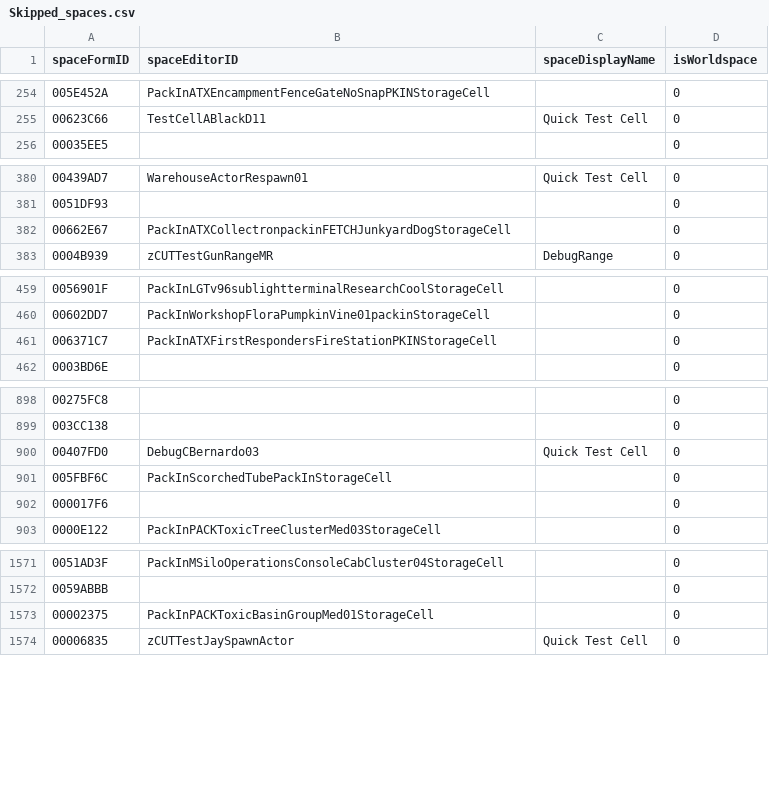
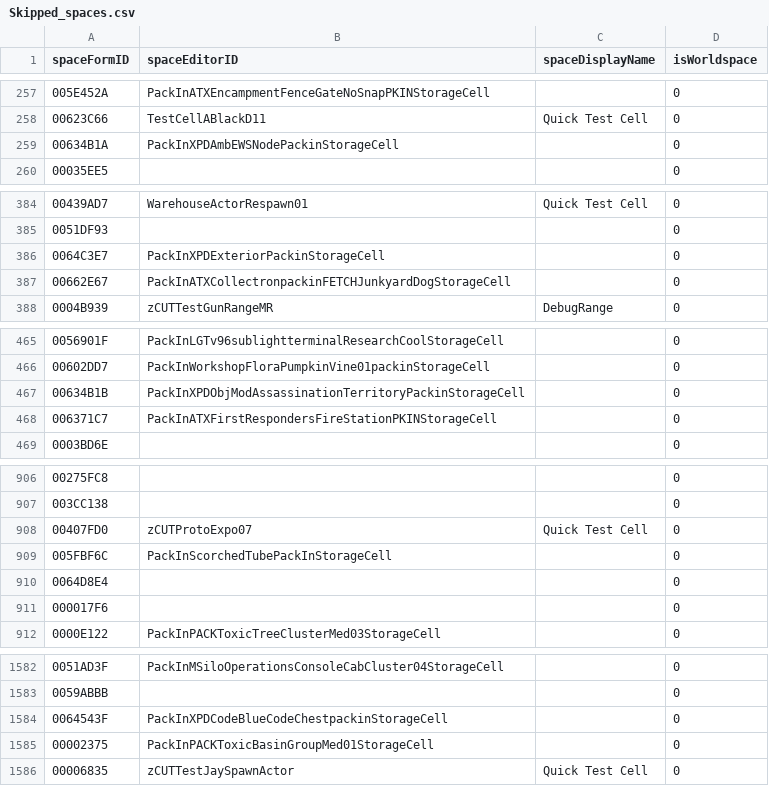
Before and after one commit to AHeroicLlama/Mappalachia, a CSV file: FO76Edit/Output/Skipped_spaces.csv, drawn as a sheet; only a part is shown, gaps mark what is left out; the diff covers the shown part only.

```diff
--- a/FO76Edit/Output/Skipped_spaces.csv
+++ b/FO76Edit/Output/Skipped_spaces.csv
@@ -255,2 +258,3 @@ spaceFormID,spaceEditorID,spaceDisplayName,isWorldspace
 00623C66,TestCellABlackD11,Quick Test Cell,0
+00634B1A,PackInXPDAmbEWSNodePackinStorageCell,,0
 00035EE5,,,0
@@ -381,2 +385,3 @@ spaceFormID,spaceEditorID,spaceDisplayName,isWorldspace
 0051DF93,,,0
+0064C3E7,PackInXPDExteriorPackinStorageCell,,0
 00662E67,PackInATXCollectronpackinFETCHJunkyardDogStorageCell,,0
@@ -460,2 +466,3 @@ spaceFormID,spaceEditorID,spaceDisplayName,isWorldspace
 00602DD7,PackInWorkshopFloraPumpkinVine01packinStorageCell,,0
+00634B1B,PackInXPDObjModAssassinationTerritoryPackinStorageCell,,0
 006371C7,PackInATXFirstRespondersFireStationPKINStorageCell,,0
@@ -899,4 +907,5 @@ spaceFormID,spaceEditorID,spaceDisplayName,isWorldspace
 003CC138,,,0
-00407FD0,DebugCBernardo03,Quick Test Cell,0
+00407FD0,zCUTProtoExpo07,Quick Test Cell,0
 005FBF6C,PackInScorchedTubePackInStorageCell,,0
+0064D8E4,,,0
 000017F6,,,0
@@ -1572,2 +1583,3 @@ spaceFormID,spaceEditorID,spaceDisplayName,isWorldspace
 0059ABBB,,,0
+0064543F,PackInXPDCodeBlueCodeChestpackinStorageCell,,0
 00002375,PackInPACKToxicBasinGroupMed01StorageCell,,0
```
Also changed, not shown: 12 added rows and 4 edited cells elsewhere in this file, 7 other files.
